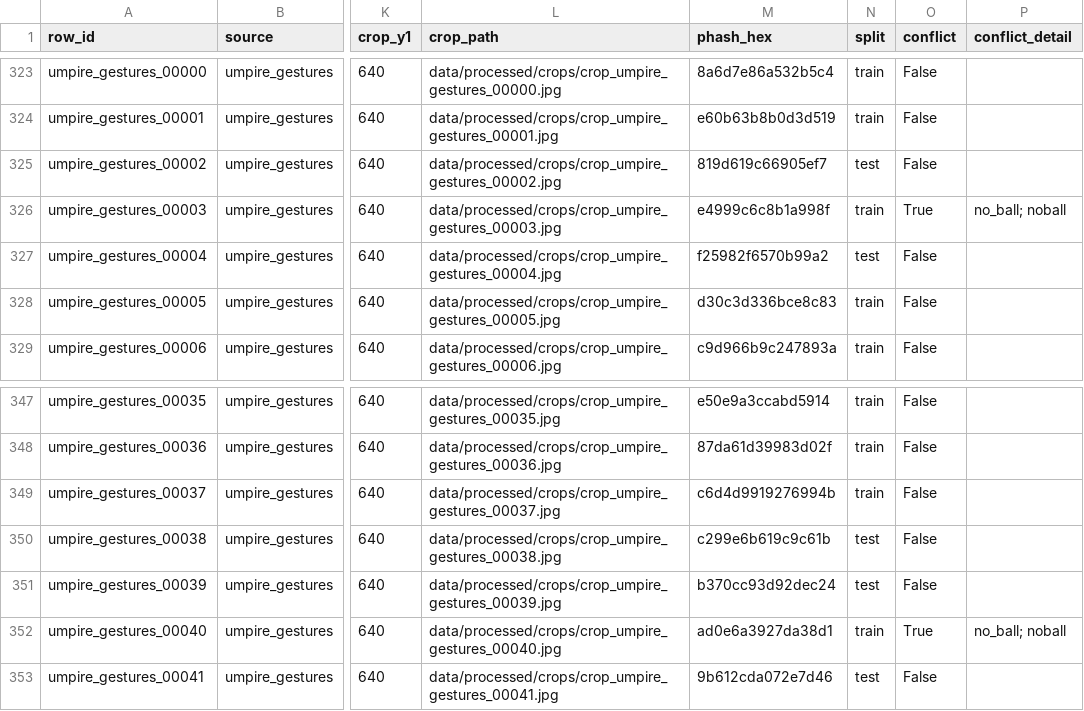
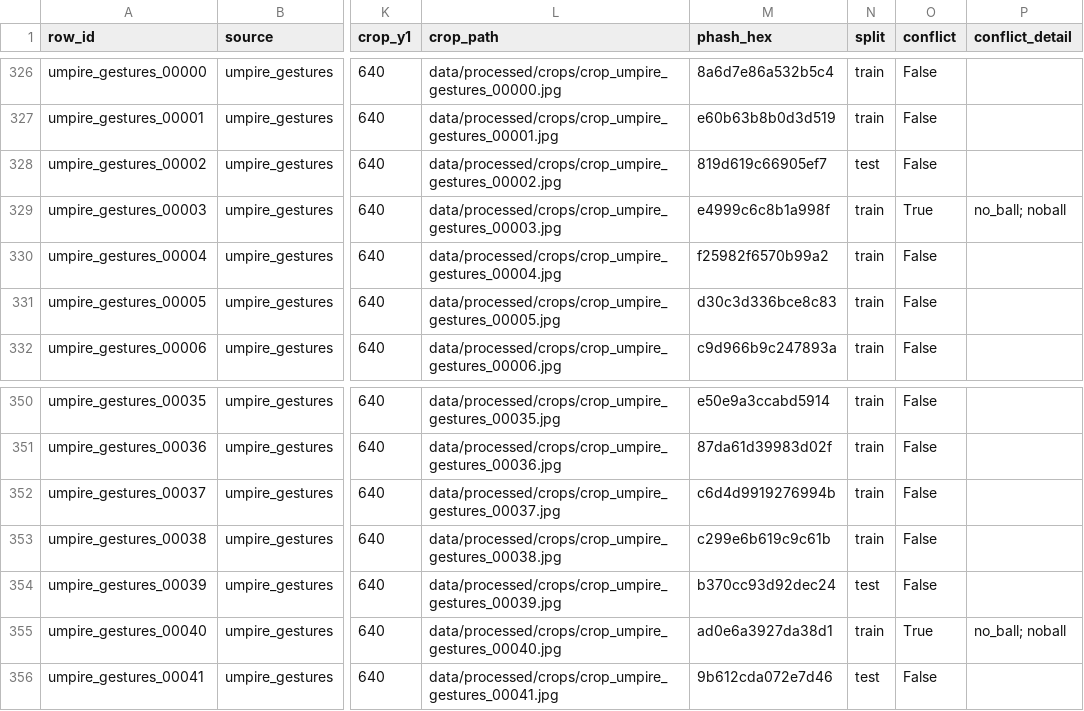
Before and after one commit to divyanshxyz/cricket-umpire-recognition, a CSV file: data/processed/manifest.csv, drawn as a sheet; only a part is shown, gaps mark what is left out; addresses are those after the commit; the diff covers the shown part only; the diff names each change by its address in the sheet, - before the commit and + after, or states it on an @@ line.

Commit message:
chore(01): absorb datasets/four source (999.1 collect-more-Four follow-up) — register filename-label source, re-ingest 3 images, Four 21->24 (19 train / 5 test), split guard holds, 0 cross-split leaks; features.npz rebuilt 418 ok + 6 typed no_person = 424, new manifest sha256 in param block

```diff
--- a/data/processed/manifest.csv
+++ b/data/processed/manifest.csv
-N330 (split): test
+N330 (split): train
-N353 (split): test
+N353 (split): train
```
Also changed, not shown: 3 added rows and 30 edited cells elsewhere in this file, 3 other files.
